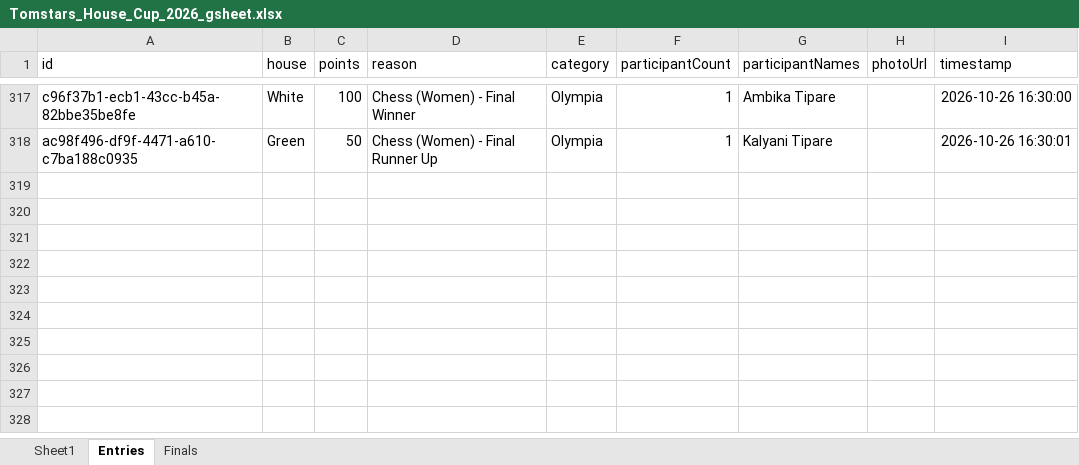
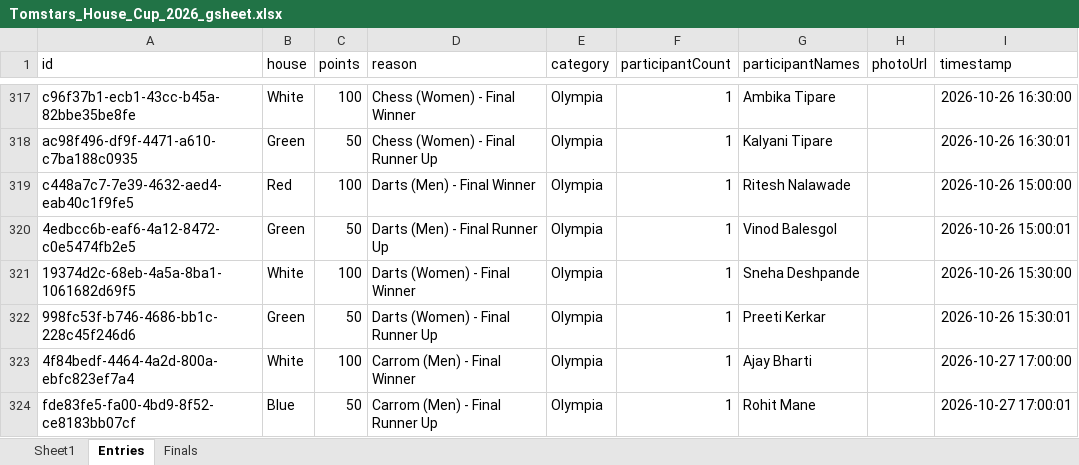
Before and after one commit to aniket-gadekar/tomstars-house-cup-live-standings, an Excel workbook: data/Tomstars_House_Cup_2026_gsheet.xlsx, sheet Entries, drawn as a sheet; only a part is shown, gaps mark what is left out; values as stored, in another font and other column widths than the file's, no borders; the diff names each change by its address in the sheet, - before the commit and + after, or states it on an @@ line.

```diff
--- a/data/Tomstars_House_Cup_2026_gsheet.xlsx (sheet Entries)
+++ b/data/Tomstars_House_Cup_2026_gsheet.xlsx (sheet Entries)
+row 319: c448a7c7-7e39-4632-aed4-eab40c1f9fe5 | Red | 100 | Darts (Men) - Final Winner | Olympia | 1 | Ritesh Nalawade |  | 2026-10-26 15:00:00
+row 320: 4edbcc6b-eaf6-4a12-8472-c0e5474fb2e5 | Green | 50 | Darts (Men) - Final Runner Up | Olympia | 1 | Vinod Balesgol |  | 2026-10-26 15:00:01
+row 321: 19374d2c-68eb-4a5a-8ba1-1061682d69f5 | White | 100 | Darts (Women) - Final Winner | Olympia | 1 | Sneha Deshpande |  | 2026-10-26 15:30:00
+row 322: 998fc53f-b746-4686-bb1c-228c45f246d6 | Green | 50 | Darts (Women) - Final Runner Up | Olympia | 1 | Preeti Kerkar |  | 2026-10-26 15:30:01
+row 323: 4f84bedf-4464-4a2d-800a-ebfc823ef7a4 | White | 100 | Carrom (Men) - Final Winner | Olympia | 1 | Ajay Bharti |  | 2026-10-27 17:00:00
+row 324: fde83fe5-fa00-4bd9-8f52-ce8183bb07cf | Blue | 50 | Carrom (Men) - Final Runner Up | Olympia | 1 | Rohit Mane |  | 2026-10-27 17:00:01
```
Also changed, not shown: sheet Finals, 5 other files.
